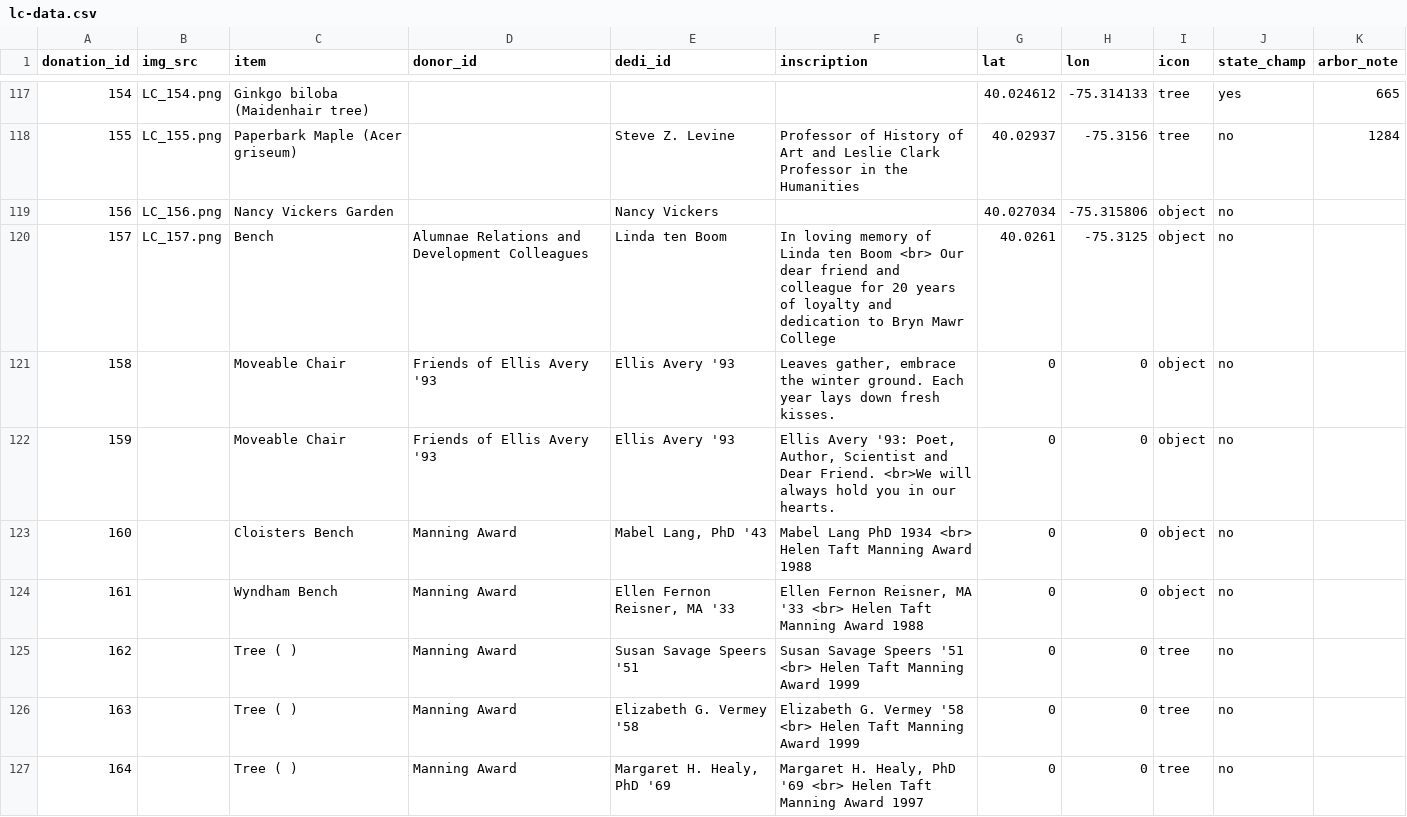
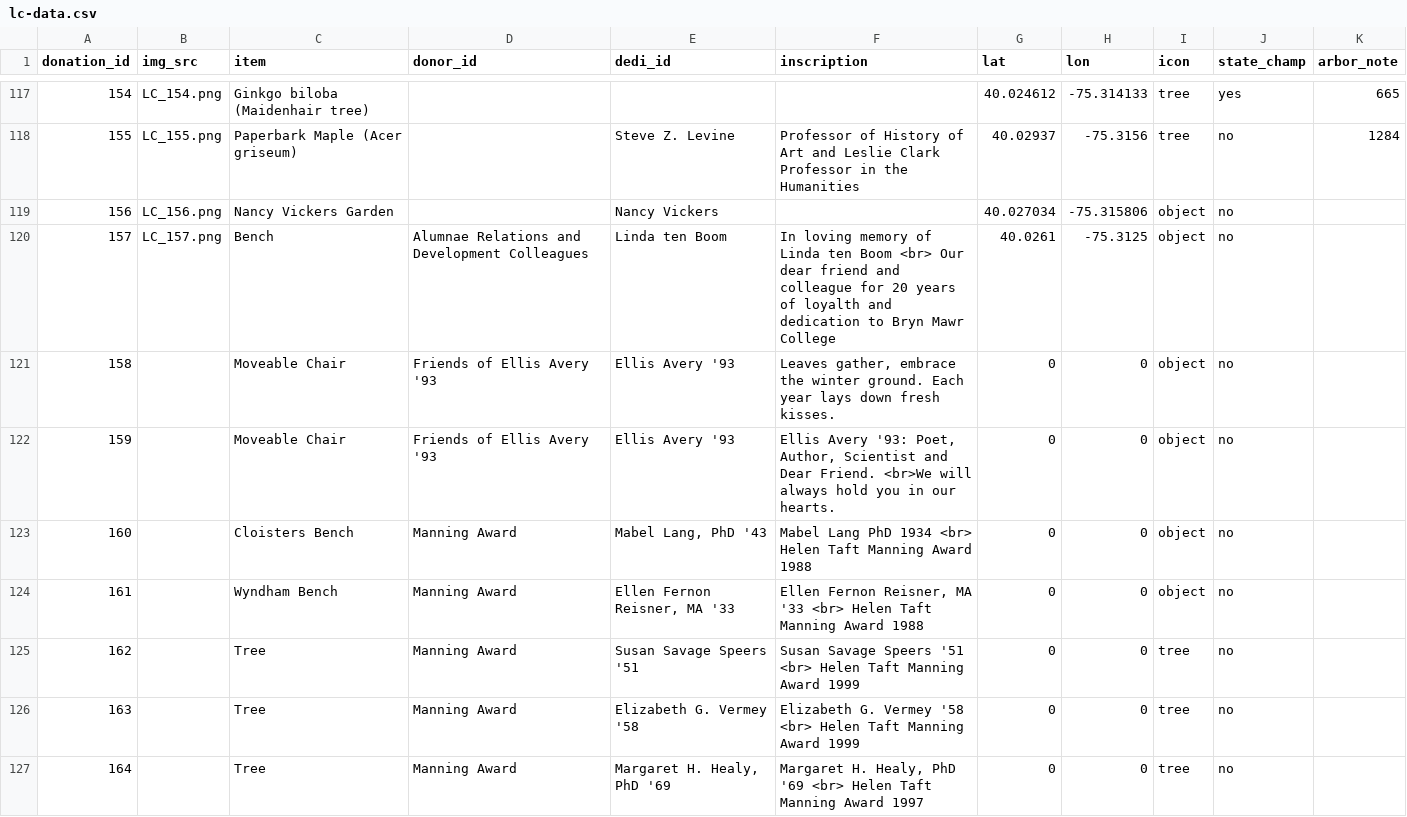
Before and after one commit to gioannazhao/living-campus, a CSV file: lc-data.csv, drawn as a sheet; only a part is shown, gaps mark what is left out; the diff names each change by its address in the sheet, - before the commit and + after, or states it on an @@ line.

```diff
--- a/lc-data.csv
+++ b/lc-data.csv
-F120 (inscription): …years of loyalty and dedication…
+F120 (inscription): …years of loyalth and dedication…
-C125:C127 (item): Tree ( )
+C125:C127 (item): Tree
```
Also changed, not shown: 53 other files.
